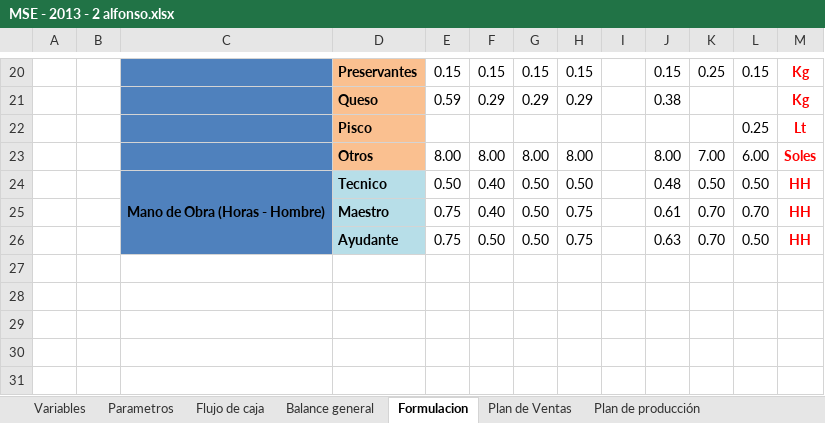
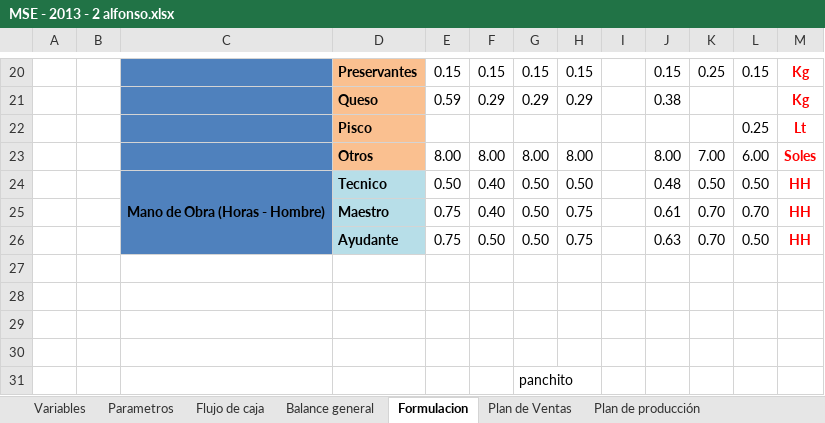
Before and after one commit to jdaniel14/dp2-software, an Excel workbook: GProyectos/MSE - 2013 - 2 alfonso.xlsx, sheet Formulacion, drawn as a sheet; only a part is shown, gaps mark what is left out; values as stored, in another font and other column widths than the file's, no borders; the diff names each change by its address in the sheet, - before the commit and + after, or states it on an @@ line.

```diff
--- a/GProyectos/MSE - 2013 - 2 alfonso.xlsx (sheet Formulacion)
+++ b/GProyectos/MSE - 2013 - 2 alfonso.xlsx (sheet Formulacion)
+row 27: (empty)
+row 28: (empty)
+row 29: (empty)
+row 30: (empty)
+row 31:  |  |  |  |  |  | panchito
```
